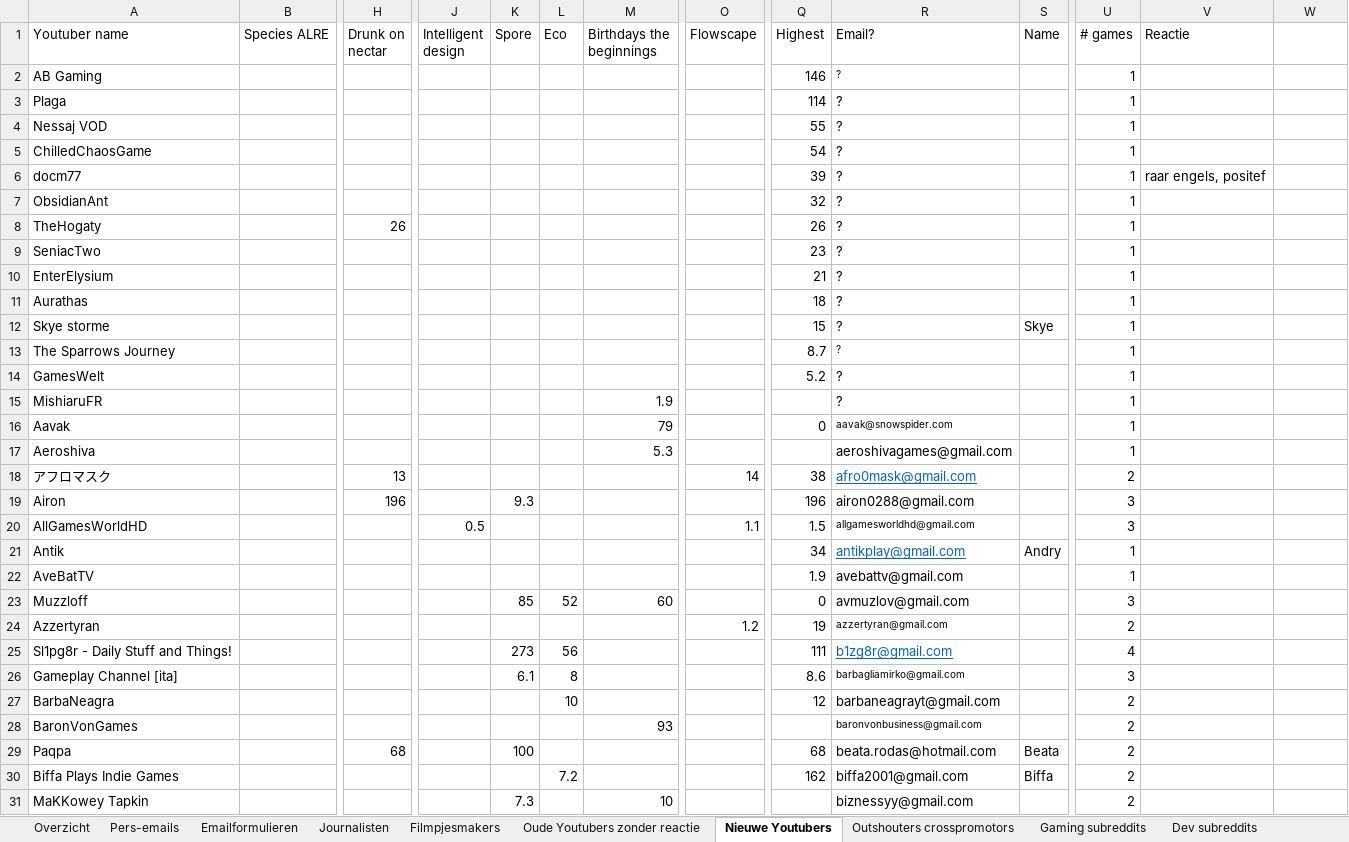
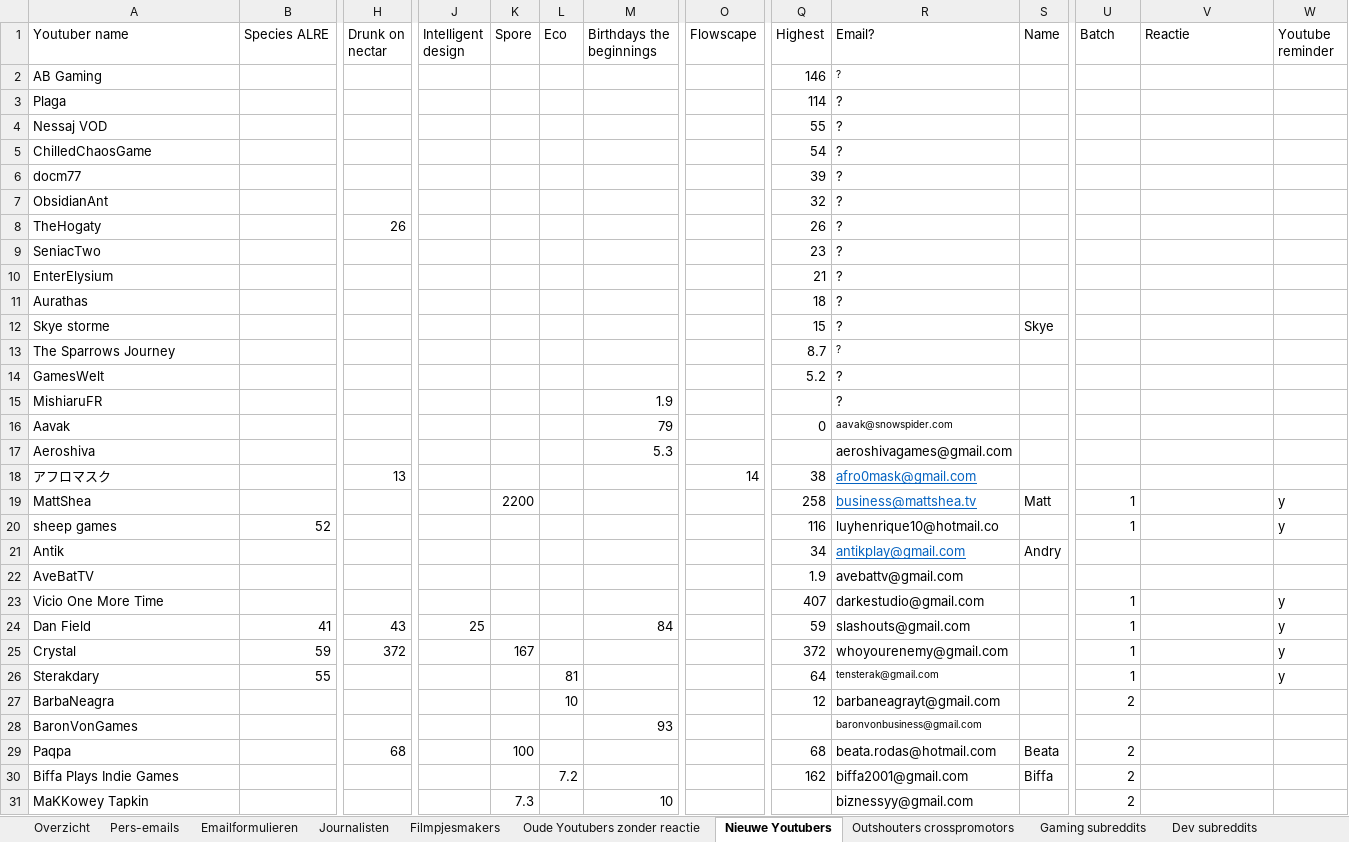
Before and after one commit to Woseseltops/thesapling-website, an Excel workbook: Marketing planning.xlsx, sheet Nieuwe Youtubers, drawn as a sheet; only a part is shown, gaps mark what is left out; values as stored, in another font and other column widths than the file's, no borders; removed rows and columns are numbered as before the commit, all else as after; rows hold the shown columns only; the diff covers the shown part only; the diff names each change by its address in the sheet, - before the commit and + after, or states it on an @@ line.

Commit message:
Sent out reminders

```diff
--- a/Marketing planning.xlsx (sheet Nieuwe Youtubers)
+++ b/Marketing planning.xlsx (sheet Nieuwe Youtubers)
-U1: # games
+U1: Batch
-W1: (empty)
+W1: Youtube reminder
-U2:U17 (Batch): 1
+U2:U17 (Batch): (empty)
-V6 (Reactie): raar engels, positef
+V6 (Reactie): (empty)
-U18 (Batch): 2
+U18 (Batch): (empty)
-row 19: Airon |  | 196 |  | 9.3 |  |  |  | 196 | airon0288@gmail.com |  | 3
-row 20: AllGamesWorldHD |  |  | 0.5 |  |  |  | 1.1 | 1.5 | allgamesworldhd@gmail.com |  | 3
+row 19: MattShea |  |  |  | 2200 |  |  |  | 258 | business@mattshea.tv | Matt | 1 |  | y
+row 20: sheep games | 52 |  |  |  |  |  |  | 116 | luyhenrique10@hotmail.co |  | 1 |  | y
-U21:U22 (Batch): 1
+U21:U22 (Batch): (empty)
-row 23: Muzzloff |  |  |  | 85 | 52 | 60 |  | 0 | avmuzlov@gmail.com |  | 3
-row 24: Azzertyran |  |  |  |  |  |  | 1.2 | 19 | azzertyran@gmail.com |  | 2
-row 25: Sl1pg8r - Daily Stuff and Things! |  |  |  | 273 | 56 |  |  | 111 | b1zg8r@gmail.com |  | 4
-row 26: Gameplay Channel [ita] |  |  |  | 6.1 | 8 |  |  | 8.6 | barbagliamirko@gmail.com |  | 3
+row 23: Vicio One More Time |  |  |  |  |  |  |  | 407 | darkestudio@gmail.com |  | 1 |  | y
+row 24: Dan Field | 41 | 43 | 25 |  |  | 84 |  | 59 | slashouts@gmail.com |  | 1 |  | y
+row 25: Crystal | 59 | 372 |  | 167 |  |  |  | 372 | whoyourenemy@gmail.com |  | 1 |  | y
+row 26: Sterakdary | 55 |  |  |  | 81 |  |  | 64 | tensterak@gmail.com |  | 1 |  | y
-U28 (Batch): 2
+U28 (Batch): (empty)
```
Also changed, not shown: 18 added rows, 26 removed rows and 274 edited cells elsewhere in this sheet, formulas that keep their value, hidden cells, 1 other file.
